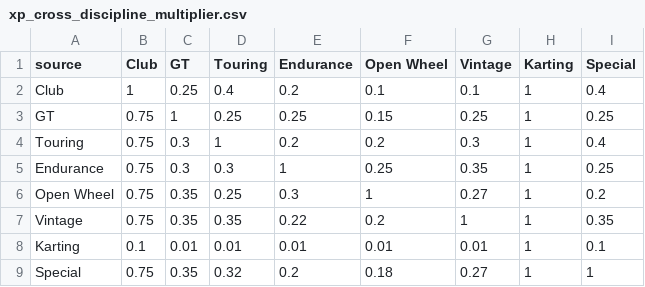
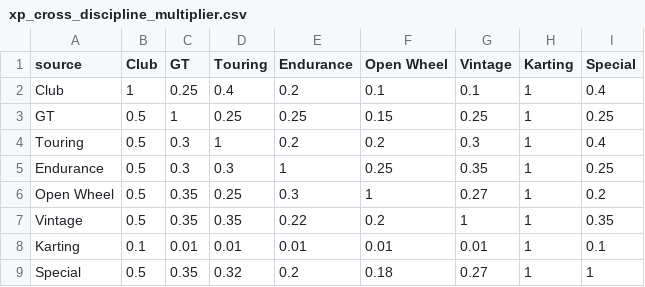
Before and after one commit to abesto/ams2-career, a CSV file: src/app/data/xp_cross_discipline_multiplier.csv, drawn as a sheet.

```diff
--- a/src/app/data/xp_cross_discipline_multiplier.csv
+++ b/src/app/data/xp_cross_discipline_multiplier.csv
@@ -2,8 +2,8 @@ source,Club,GT,Touring,Endurance,Open Wheel,Vintage,Karting,Special
 Club,1,0.25,0.4,0.2,0.1,0.1,1,0.4
-GT,0.75,1,0.25,0.25,0.15,0.25,1,0.25
-Touring,0.75,0.3,1,0.2,0.2,0.3,1,0.4
-Endurance,0.75,0.3,0.3,1,0.25,0.35,1,0.25
-Open Wheel,0.75,0.35,0.25,0.3,1,0.27,1,0.2
-Vintage,0.75,0.35,0.35,0.22,0.2,1,1,0.35
+GT,0.5,1,0.25,0.25,0.15,0.25,1,0.25
+Touring,0.5,0.3,1,0.2,0.2,0.3,1,0.4
+Endurance,0.5,0.3,0.3,1,0.25,0.35,1,0.25
+Open Wheel,0.5,0.35,0.25,0.3,1,0.27,1,0.2
+Vintage,0.5,0.35,0.35,0.22,0.2,1,1,0.35
 Karting,0.1,0.01,0.01,0.01,0.01,0.01,1,0.1
-Special,0.75,0.35,0.32,0.2,0.18,0.27,1,1
+Special,0.5,0.35,0.32,0.2,0.18,0.27,1,1
```
Also changed, not shown: src/app/data/xp_grade_breakpoints.csv.
